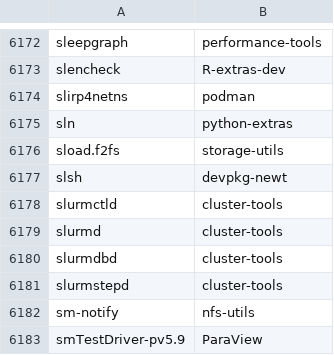
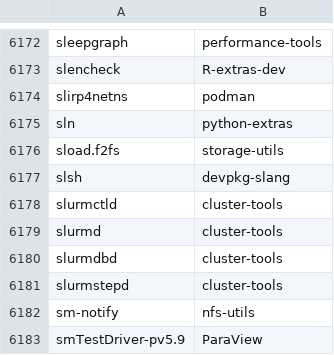
Before and after one commit to clearlinux-pkgs/cnf, a CSV file: commandlist.csv, drawn as a sheet; only a part is shown, gaps mark what is left out.

Commit message:
update command list for 37770

```diff
--- a/commandlist.csv
+++ b/commandlist.csv
@@ -6176,3 +6176,3 @@ sln	python-extras
 sload.f2fs	storage-utils
-slsh	devpkg-newt
+slsh	devpkg-slang
 slurmctld	cluster-tools
```
Also changed, not shown: 2 other files.
